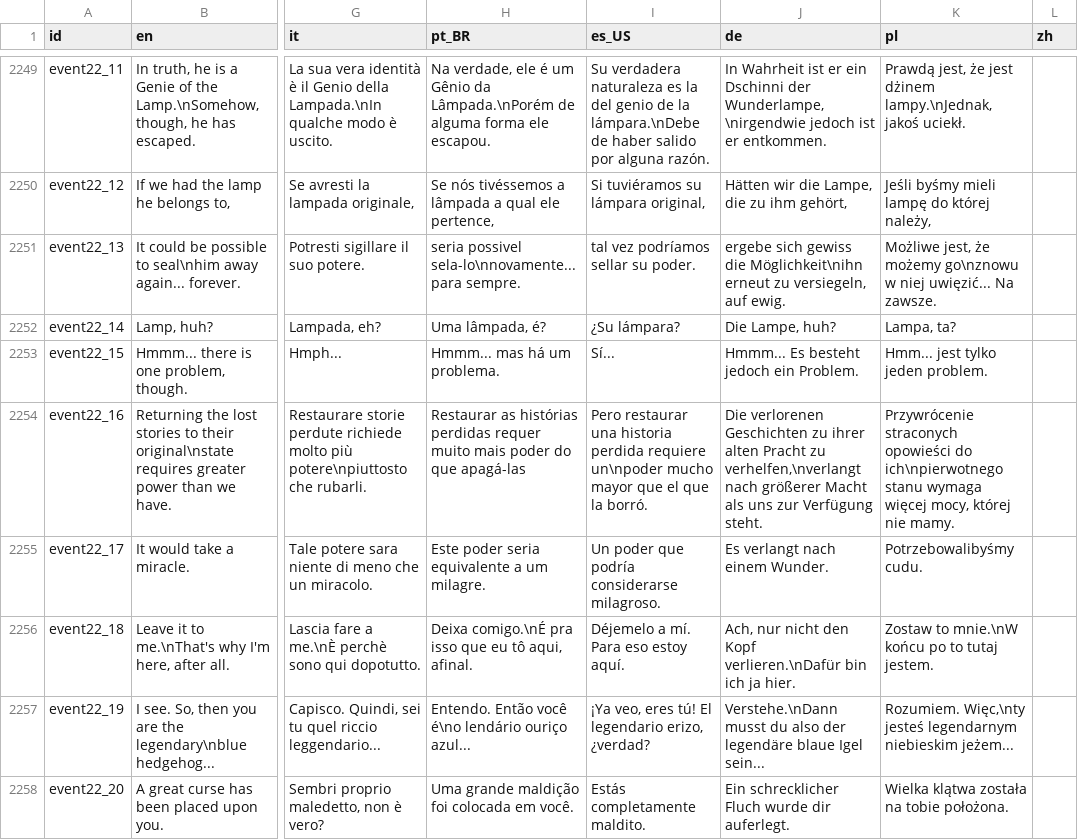
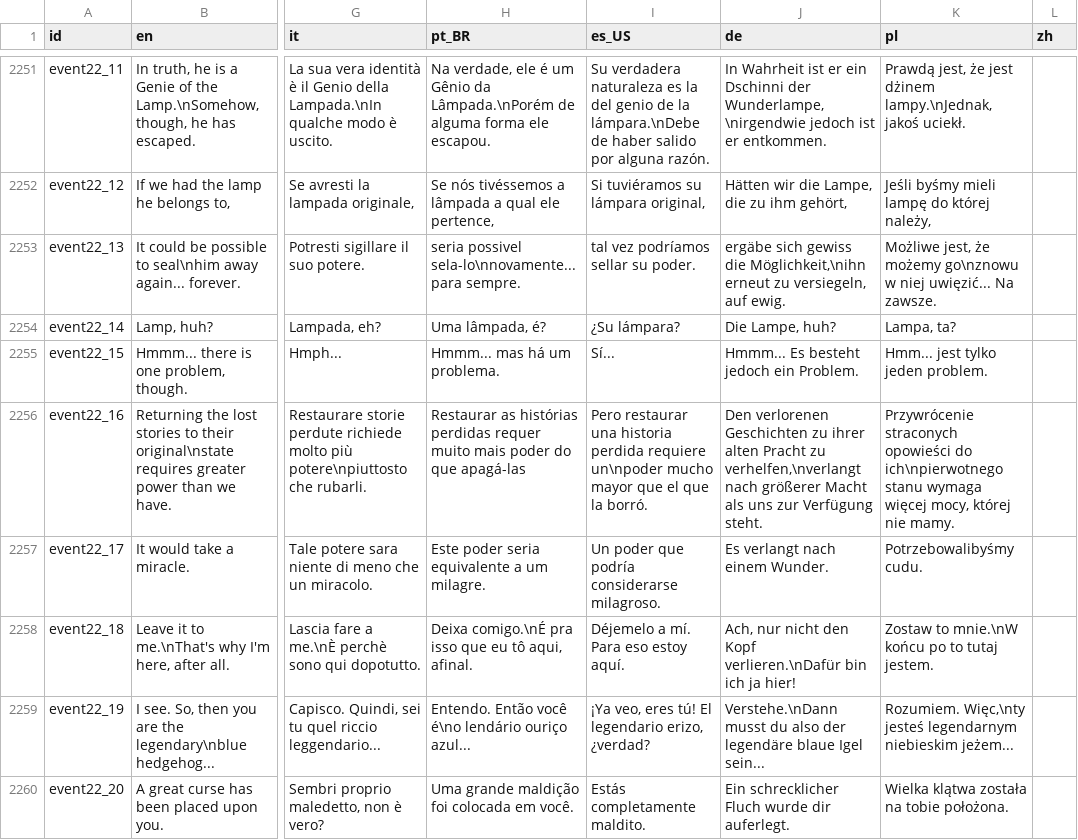
Before and after one commit to Player124413/project-reignition, a CSV file: Project/locale/Locale.csv, drawn as a sheet; only a part is shown, gaps mark what is left out; addresses are those after the commit; the diff covers the shown part only; the diff names each change by its address in the sheet, - before the commit and + after, or states it on an @@ line.

```diff
--- a/Project/locale/Locale.csv
+++ b/Project/locale/Locale.csv
-J2253 (de): ergebe sich gewiss die Möglichkeit\nihn erneut zu…
+J2253 (de): ergäbe sich gewiss die Möglichkeit,\nihn erneut zu…
-J2256 (de): Die verlorenen Geschichten…
+J2256 (de): Den verlorenen Geschichten…
-J2258 (de): …ich ja hier.
+J2258 (de): …ich ja hier!
```
Also changed, not shown: 2 added rows and 32 edited cells elsewhere in this file, 9 other files.
